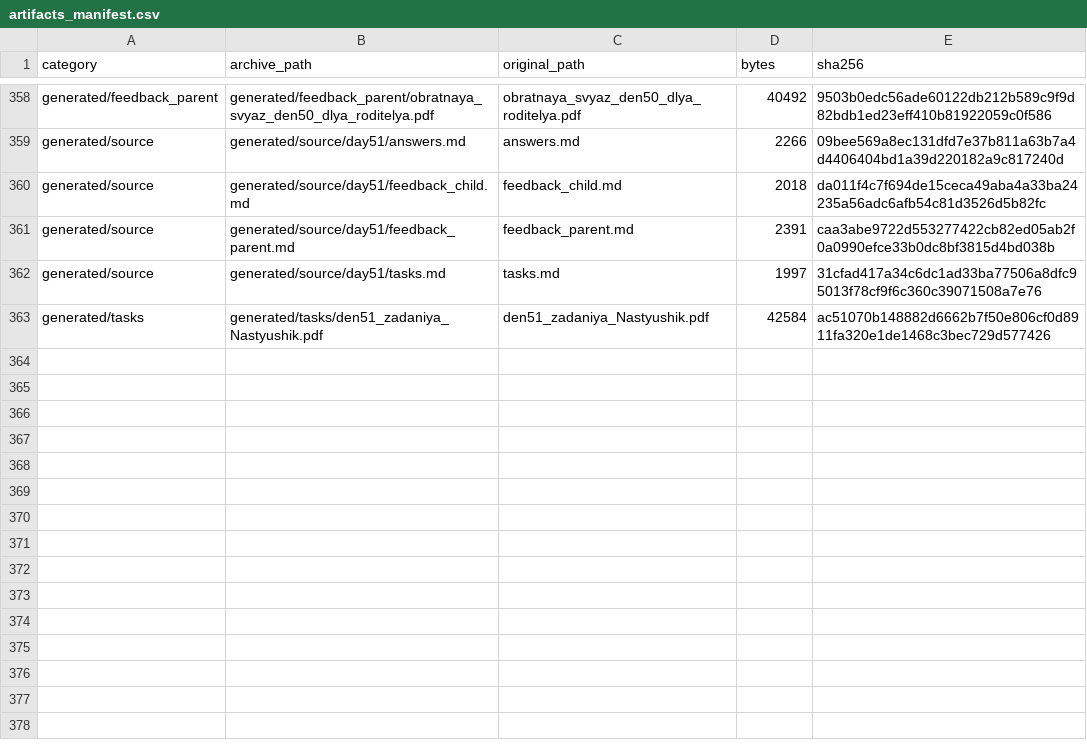
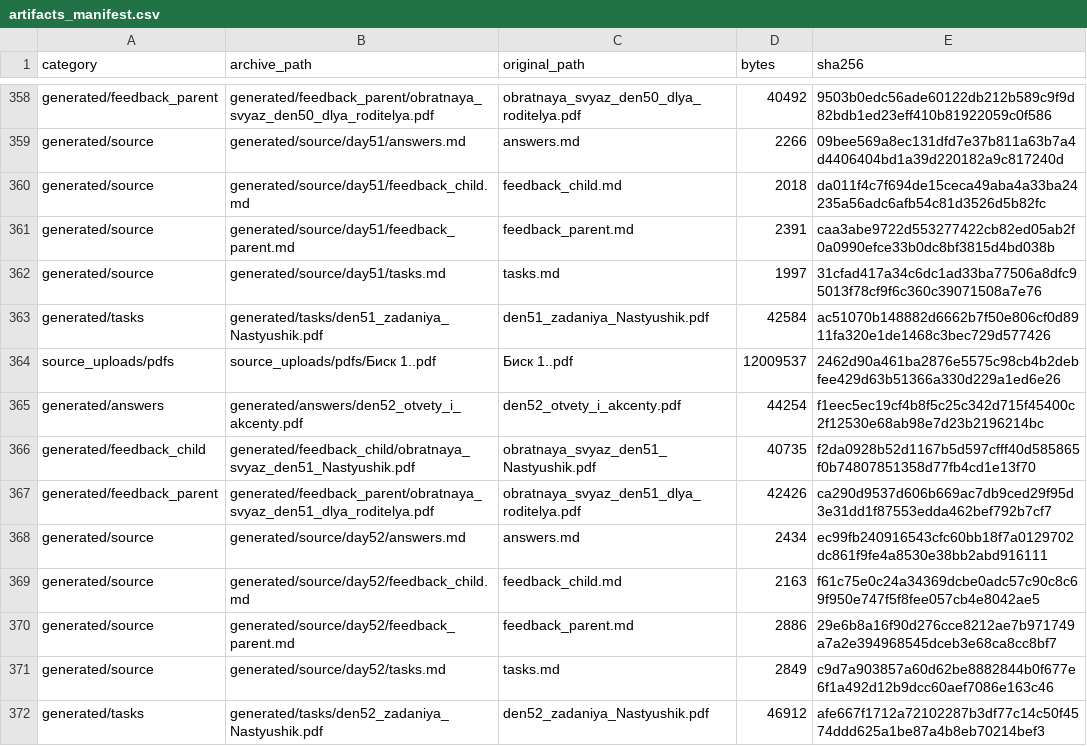
Before and after one commit to aloschilov/nastyushik-math-skill-stack, a CSV file: data/artifacts_manifest.csv, drawn as a sheet; only a part is shown, gaps mark what is left out; the diff names each change by its address in the sheet, - before the commit and + after, or states it on an @@ line.

```diff
--- a/data/artifacts_manifest.csv
+++ b/data/artifacts_manifest.csv
+row 364: source_uploads/pdfs | source_uploads/pdfs/Биск 1..pdf | Биск 1..pdf | 12009537 | 2462d90a461ba2876e5575c98cb4b2debfee429d63b51366a330d229a1ed6e26
+row 365: generated/answers | generated/answers/den52_otvety_i_akcenty.pdf | den52_otvety_i_akcenty.pdf | 44254 | f1eec5ec19cf4b8f5c25c342d715f45400c2f12530e68ab98e7d23b2196214bc
+row 366: generated/feedback_child | generated/feedback_child/obratnaya_svyaz_den51_Nastyushik.pdf | obratnaya_svyaz_den51_Nastyushik.pdf | 40735 | f2da0928b52d1167b5d597cfff40d585865f0b74807851358d77fb4cd1e13f70
+row 367: generated/feedback_parent | generated/feedback_parent/obratnaya_svyaz_den51_dlya_roditelya.pdf | obratnaya_svyaz_den51_dlya_roditelya.pdf | 42426 | ca290d9537d606b669ac7db9ced29f95d3e31dd1f87553edda462bef792b7cf7
+row 368: generated/source | generated/source/day52/answers.md | answers.md | 2434 | ec99fb240916543cfc60bb18f7a0129702dc861f9fe4a8530e38bb2abd916111
+row 369: generated/source | generated/source/day52/feedback_child.md | feedback_child.md | 2163 | f61c75e0c24a34369dcbe0adc57c90c8c69f950e747f5f8fee057cb4e8042ae5
+row 370: generated/source | generated/source/day52/feedback_parent.md | feedback_parent.md | 2886 | 29e6b8a16f90d276cce8212ae7b971749a7a2e394968545dceb3e68ca8cc8bf7
+row 371: generated/source | generated/source/day52/tasks.md | tasks.md | 2849 | c9d7a903857a60d62be8882844b0f677e6f1a492d12b9dcc60aef7086e163c46
+row 372: generated/tasks | generated/tasks/den52_zadaniya_Nastyushik.pdf | den52_zadaniya_Nastyushik.pdf | 46912 | afe667f1712a72102287b3df77c14c50f4574ddd625a1be87a4b8eb70214bef3
```
Also changed, not shown: data/capability_matrix.csv, 11 other files.
